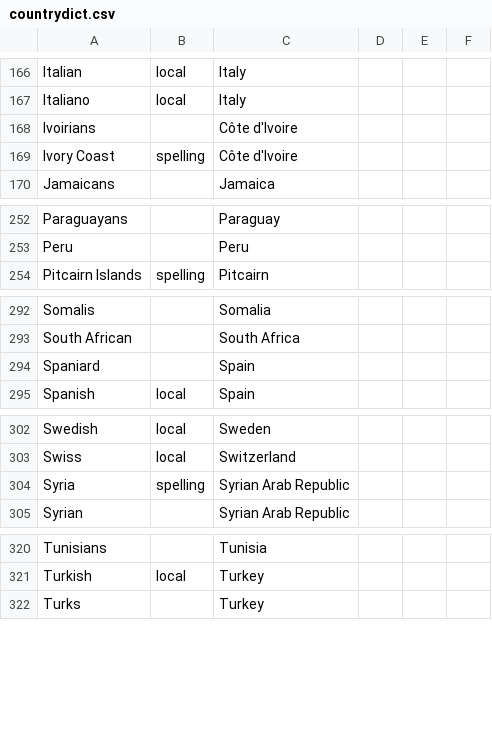
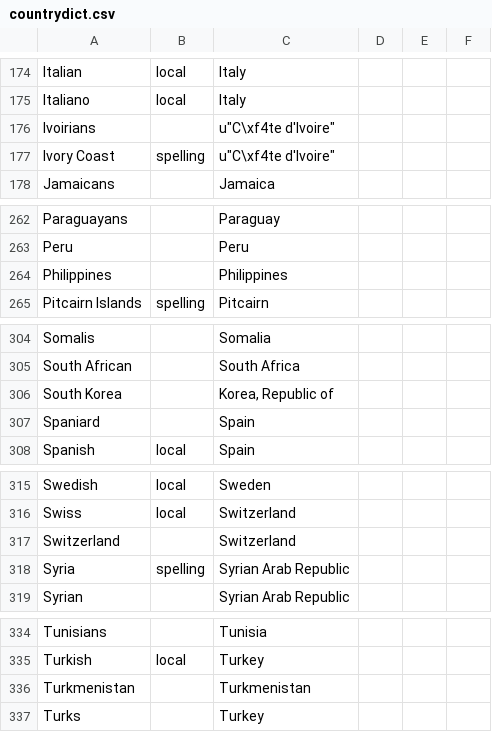
Before and after one commit to roosje/shallots, a CSV file: data/countrydict.csv, drawn as a sheet; only a part is shown, gaps mark what is left out; the diff covers the shown part only.

```diff
--- a/data/countrydict.csv
+++ b/data/countrydict.csv
@@ -167,4 +175,4 @@ Italian,local,Italy,,,
 Italiano,local,Italy,,,
-Ivoirians,,Côte d'Ivoire,,,
-Ivory Coast,spelling,Côte d'Ivoire,,,
+Ivoirians,,u"C\xf4te d'Ivoire",,,
+Ivory Coast,spelling,u"C\xf4te d'Ivoire",,,
 Jamaicans,,Jamaica,,,
@@ -253,2 +263,3 @@ Paraguayans,,Paraguay,,,
 Peru,,Peru,,,
+Philippines,,Philippines,,,
 Pitcairn Islands,spelling,Pitcairn,,,
@@ -293,2 +305,3 @@ Somalis,,Somalia,,,
 South African,,South Africa,,,
+South Korea,,"Korea, Republic of",,,
 Spaniard,,Spain,,,
@@ -303,2 +316,3 @@ Swedish,local,Sweden,,,
 Swiss,local,Switzerland,,,
+Switzerland,,Switzerland,,,
 Syria,spelling,Syrian Arab Republic,,,
@@ -321,2 +335,3 @@ Tunisians,,Tunisia,,,
 Turkish,local,Turkey,,,
+Turkmenistan,,Turkmenistan,,,
 Turks,,Turkey,,,
```
Also changed, not shown: 12 added rows and 8 edited cells elsewhere in this file, 9 other files.
